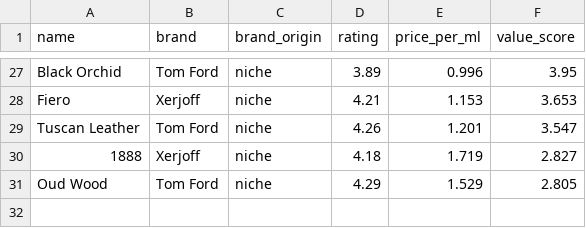
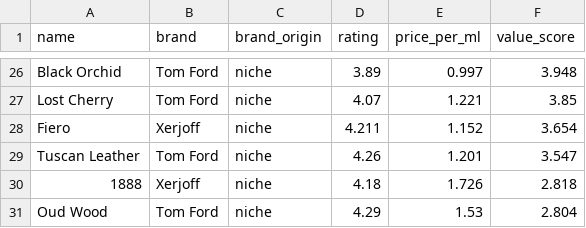
Before and after one commit to danteyamato1/fragrance-market-intelligence, a CSV file: cleaned_data/analysis_value_leaderboard.csv, drawn as a sheet; only a part is shown, gaps mark what is left out; addresses are those after the commit; the diff covers the shown part only; the diff names each change by its address in the sheet, - before the commit and + after, or states it on an @@ line.

```diff
--- a/cleaned_data/analysis_value_leaderboard.csv
+++ b/cleaned_data/analysis_value_leaderboard.csv
-E26 (price_per_ml): 0.996
+E26 (price_per_ml): 0.997
-F26 (value_score): 3.95
+F26 (value_score): 3.948
+row 27: Lost Cherry | Tom Ford | niche | 4.07 | 1.221 | 3.85
-D28 (rating): 4.21
+D28 (rating): 4.211
-E28 (price_per_ml): 1.153
+E28 (price_per_ml): 1.152
-F28 (value_score): 3.653
+F28 (value_score): 3.654
-E30 (price_per_ml): 1.719
+E30 (price_per_ml): 1.726
-F30 (value_score): 2.827
+F30 (value_score): 2.818
-E31 (price_per_ml): 1.529
+E31 (price_per_ml): 1.53
-F31 (value_score): 2.805
+F31 (value_score): 2.804
```
Also changed, not shown: 1 added row, 2 removed rows and 28 edited cells elsewhere in this file, 10 other files.
